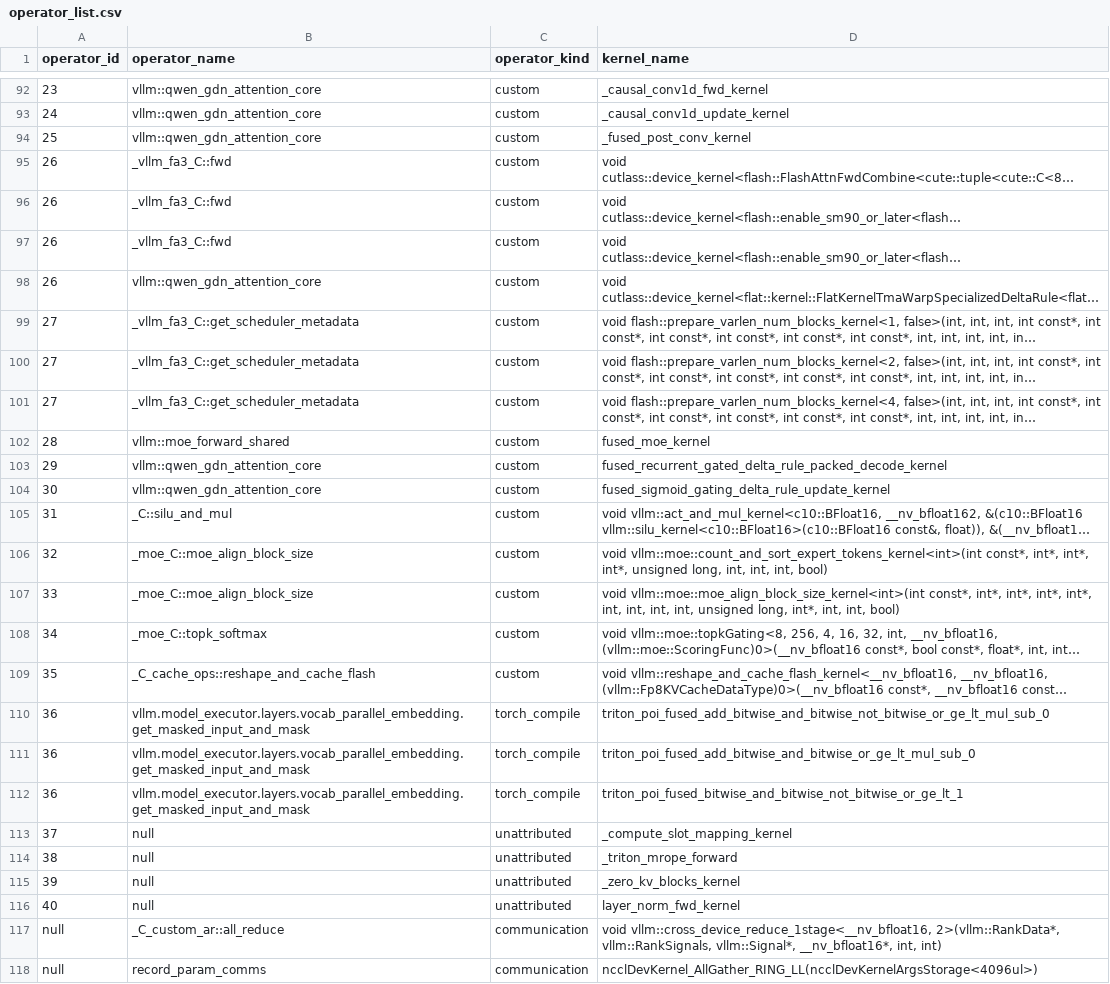
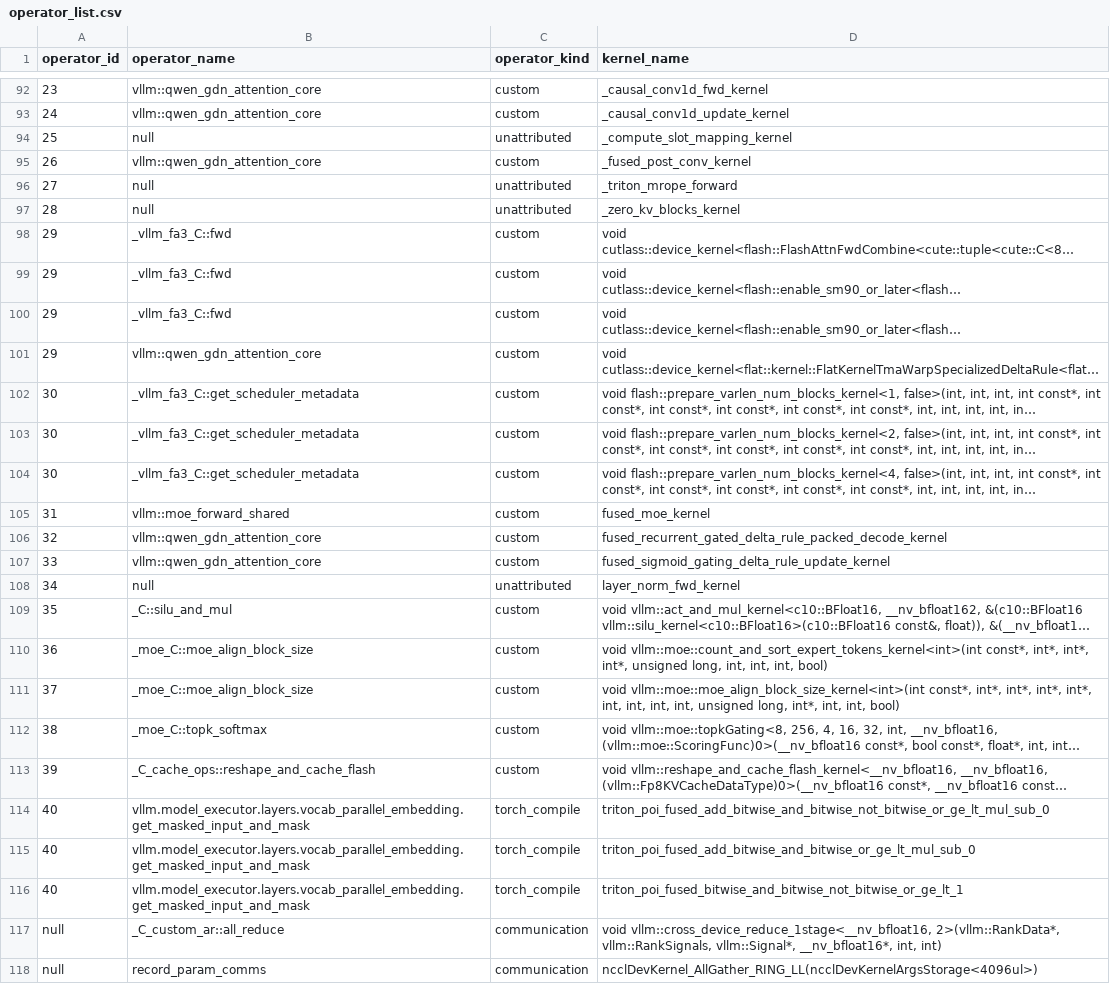
Before and after one commit to cyber-pioneer/temp, a CSV file: qwen3_6_35b_a3b_rerun_20260908_baseline_eager_4096_256/results/operator_list.csv, drawn as a sheet; only a part is shown, gaps mark what is left out; long unchanged cells end in …; removed rows and columns are numbered as before the commit, all else as after; the diff names each change by its address in the sheet, - before the commit and + after, or states it on an @@ line.

```diff
--- a/qwen3_6_35b_a3b_rerun_20260908_baseline_eager_4096_256/results/operator_list.csv
+++ b/qwen3_6_35b_a3b_rerun_20260908_baseline_eager_4096_256/results/operator_list.csv
+row 94: 25 | null | unattributed | _compute_slot_mapping_kernel
-A95 (operator_id): 25
+A95 (operator_id): 26
+row 96: 27 | null | unattributed | _triton_mrope_forward
+row 97: 28 | null | unattributed | _zero_kv_blocks_kernel
-A98:A101 (operator_id): 26
+A98:A101 (operator_id): 29
-A102:A104 (operator_id): 27
+A102:A104 (operator_id): 30
-A105 (operator_id): 28
+A105 (operator_id): 31
-A106 (operator_id): 29
+A106 (operator_id): 32
-A107 (operator_id): 30
+A107 (operator_id): 33
+row 108: 34 | null | unattributed | layer_norm_fwd_kernel
-A109 (operator_id): 31
+A109 (operator_id): 35
-A110 (operator_id): 32
+A110 (operator_id): 36
-A111 (operator_id): 33
+A111 (operator_id): 37
-A112 (operator_id): 34
+A112 (operator_id): 38
-A113 (operator_id): 35
+A113 (operator_id): 39
-A114:A116 (operator_id): 36
+A114:A116 (operator_id): 40
-row 113: 37 | null | unattributed | _compute_slot_mapping_kernel
-row 114: 38 | null | unattributed | _triton_mrope_forward
-row 115: 39 | null | unattributed | _zero_kv_blocks_kernel
-row 116: 40 | null | unattributed | layer_norm_fwd_kernel
```
Also changed, not shown: deepseek_v4_flash_rerun_20260908_baseline_eager_4096_256/results/operator_list.csv, deepseek_v4_flash_rerun_20260908_baseline_graph_4096_256/results/operator_list.csv, 6 other files.
